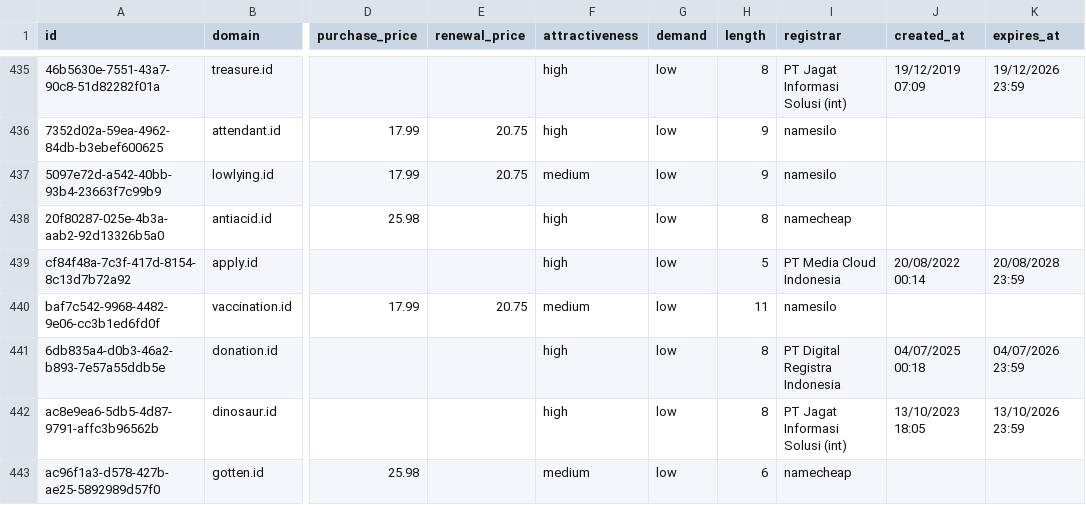
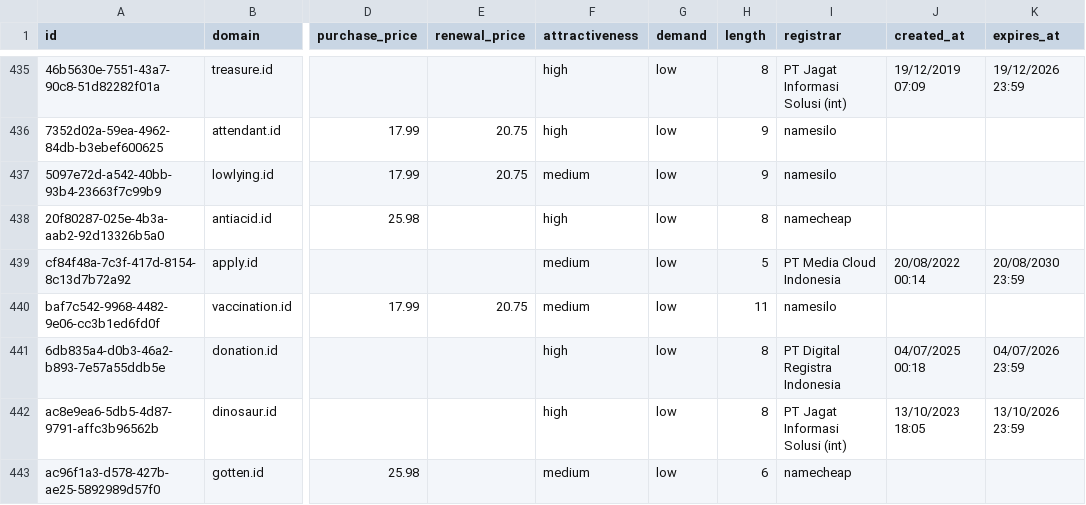
Before and after one commit to UniqueDomains/id-oneword-domains, a CSV file: id.csv, drawn as a sheet; only a part is shown, gaps mark what is left out; the diff names each change by its address in the sheet, - before the commit and + after, or states it on an @@ line.

Commit message:
Domains update

```diff
--- a/id.csv
+++ b/id.csv
-F439 (attractiveness): high
+F439 (attractiveness): medium
-K439 (expires_at): 20/08/2028 23:59
+K439 (expires_at): 20/08/2030 23:59
```
Also changed, not shown: 4 other files.
